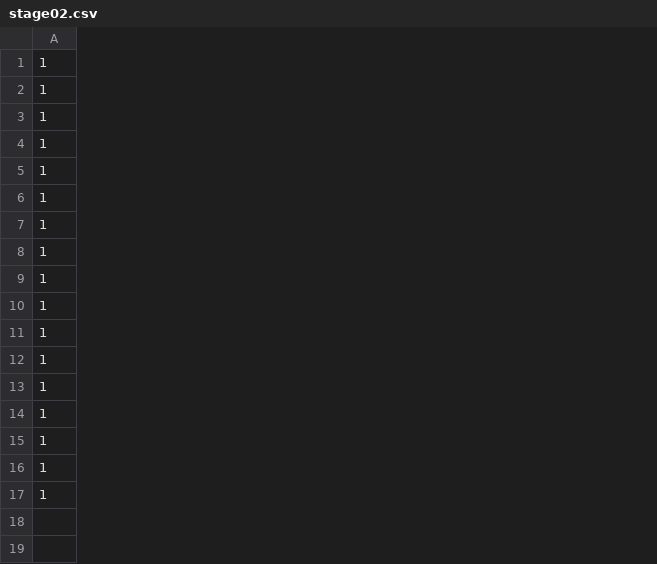
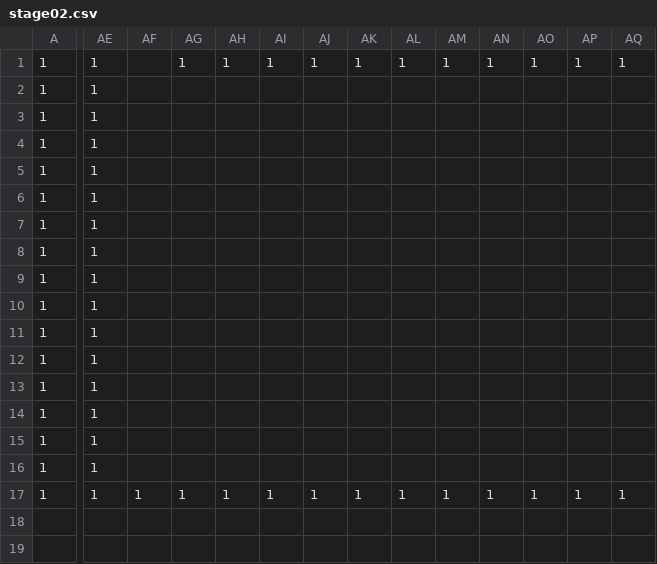
Before and after one commit to adenin1128/omaenihamuri, a CSV file: ひな形/project/data/stage02.csv, drawn as a sheet; only a part is shown, gaps mark what is left out; the diff covers the shown part only; the diff names each change by its address in the sheet, - before the commit and + after, or states it on an @@ line.

```diff
--- a/ひな形/project/data/stage02.csv
+++ b/ひな形/project/data/stage02.csv
+column AE, rows 1-17: all 1
+column AF, row 17: 1
+column AG, rows 1-17: 1 |  |  |  |  |  |  |  |  |  |  |  |  |  |  |  | 1
+column AH, rows 1-17: 1 |  |  |  |  |  |  |  |  |  |  |  |  |  |  |  | 1
+column AI, rows 1-17: 1 |  |  |  |  |  |  |  |  |  |  |  |  |  |  |  | 1
+column AJ, rows 1-17: 1 |  |  |  |  |  |  |  |  |  |  |  |  |  |  |  | 1
+column AK, rows 1-17: 1 |  |  |  |  |  |  |  |  |  |  |  |  |  |  |  | 1
+column AL, rows 1-17: 1 |  |  |  |  |  |  |  |  |  |  |  |  |  |  |  | 1
+column AM, rows 1-17: 1 |  |  |  |  |  |  |  |  |  |  |  |  |  |  |  | 1
+column AN, rows 1-17: 1 |  |  |  |  |  |  |  |  |  |  |  |  |  |  |  | 1
+column AO, rows 1-17: 1 |  |  |  |  |  |  |  |  |  |  |  |  |  |  |  | 1
+column AP, rows 1-17: 1 |  |  |  |  |  |  |  |  |  |  |  |  |  |  |  | 1
+column AQ, rows 1-17: 1 |  |  |  |  |  |  |  |  |  |  |  |  |  |  |  | 1
```
Also changed, not shown: 17 added columns elsewhere in this file, 3 other files.
